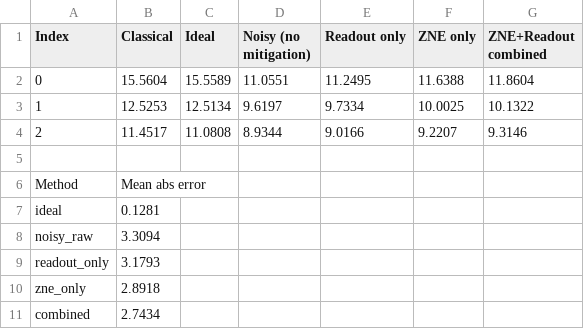
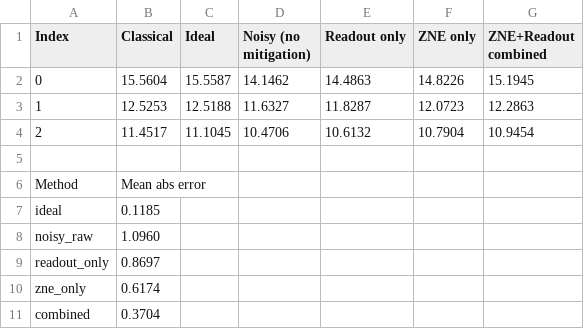
Before and after one commit to Padmacharan13/VQSVD, a CSV file: vqsvd_32x32_mitigation.csv, drawn as a sheet.

Commit message:
feat: Add hardware-friendly VQSVD training and evaluation scripts
- Introduced `vqsvd_ibm_hardware.py` for evaluating trained VQSVD circuits on IBM Quantum hardware with error mitigation options.
- Added `vqsvd_train_chain.py` for training the VQSVD ansatz using a linear chain of CNOTs, optimizing for hardware compatibility.
- Updated CSV files with new results reflecting changes in mitigation strategies and error metrics.
- Included new binary files for problem data and checkpoints to support the training and evaluation processes.
- Modified existing CSV files to reflect updated performance metrics and errors.

```diff
--- a/vqsvd_32x32_mitigation.csv
+++ b/vqsvd_32x32_mitigation.csv
@@ -1,11 +1,11 @@
 Index,Classical,Ideal,Noisy (no mitigation),Readout only,ZNE only,ZNE+Readout combined
-0,15.5604,15.5589,11.0551,11.2495,11.6388,11.8604
-1,12.5253,12.5134,9.6197,9.7334,10.0025,10.1322
-2,11.4517,11.0808,8.9344,9.0166,9.2207,9.3146
+0,15.5604,15.5587,14.1462,14.4863,14.8226,15.1945
+1,12.5253,12.5188,11.6327,11.8287,12.0723,12.2863
+2,11.4517,11.1045,10.4706,10.6132,10.7904,10.9454
 
 Method,Mean abs error
-ideal,0.1281
-noisy_raw,3.3094
-readout_only,3.1793
-zne_only,2.8918
-combined,2.7434
+ideal,0.1185
+noisy_raw,1.0960
+readout_only,0.8697
+zne_only,0.6174
+combined,0.3704
```
Also changed, not shown: vqsvd_128x128_mitigation.csv, vqsvd_128x128_table.csv, 42 other files.
